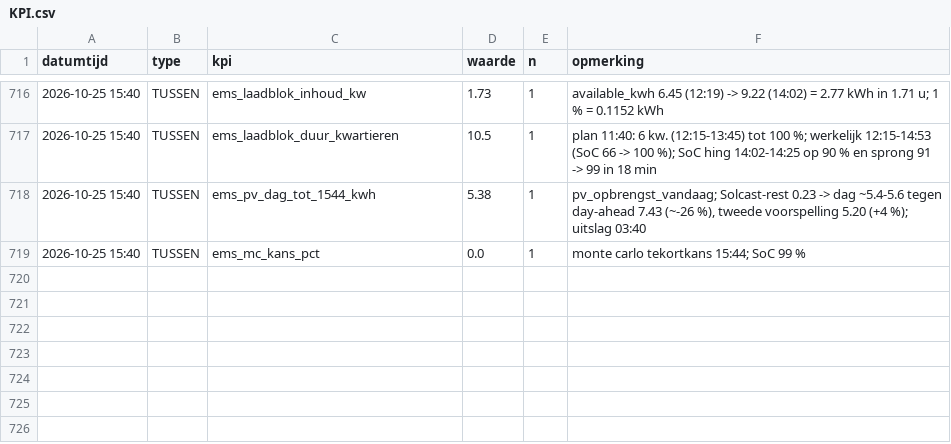
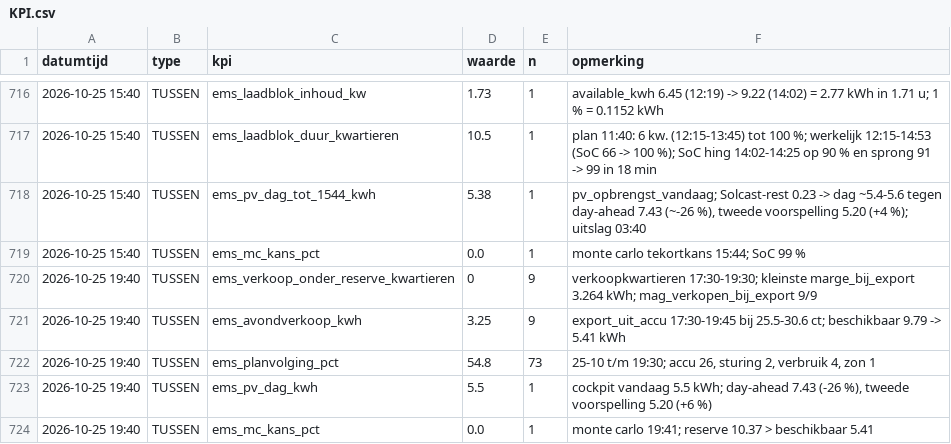
Before and after one commit to Roedie84/Energy-Management-System, a CSV file: KPI.csv, drawn as a sheet; only a part is shown, gaps mark what is left out; the diff names each change by its address in the sheet, - before the commit and + after, or states it on an @@ line.

```diff
--- a/KPI.csv
+++ b/KPI.csv
+row 720: 2026-10-25 19:40 | TUSSEN | ems_verkoop_onder_reserve_kwartieren | 0 | 9 | verkoopkwartieren 17:30-19:30; kleinste marge_bij_export 3.264 kWh; mag_verkopen_bij_export 9/9
+row 721: 2026-10-25 19:40 | TUSSEN | ems_avondverkoop_kwh | 3.25 | 9 | export_uit_accu 17:30-19:45 bij 25.5-30.6 ct; beschikbaar 9.79 -> 5.41 kWh
+row 722: 2026-10-25 19:40 | TUSSEN | ems_planvolging_pct | 54.8 | 73 | 25-10 t/m 19:30; accu 26, sturing 2, verbruik 4, zon 1
+row 723: 2026-10-25 19:40 | TUSSEN | ems_pv_dag_kwh | 5.5 | 1 | cockpit vandaag 5.5 kWh; day-ahead 7.43 (-26 %), tweede voorspelling 5.20 (+6 %)
+row 724: 2026-10-25 19:40 | TUSSEN | ems_mc_kans_pct | 0.0 | 1 | monte carlo 19:41; reserve 10.37 > beschikbaar 5.41
```
Also changed, not shown: 1 other file.
